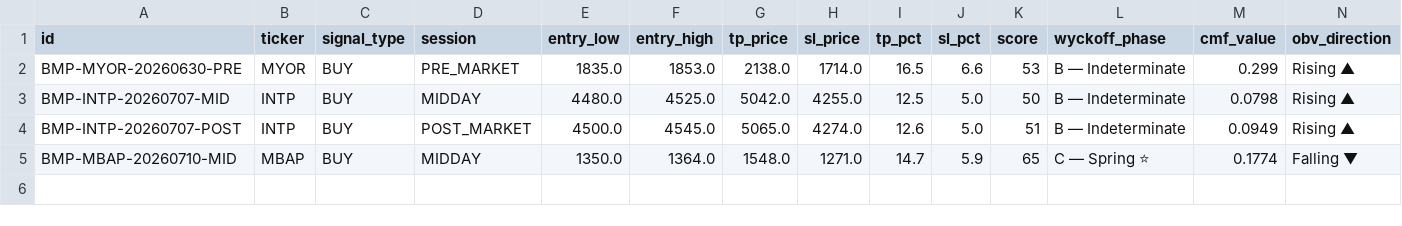
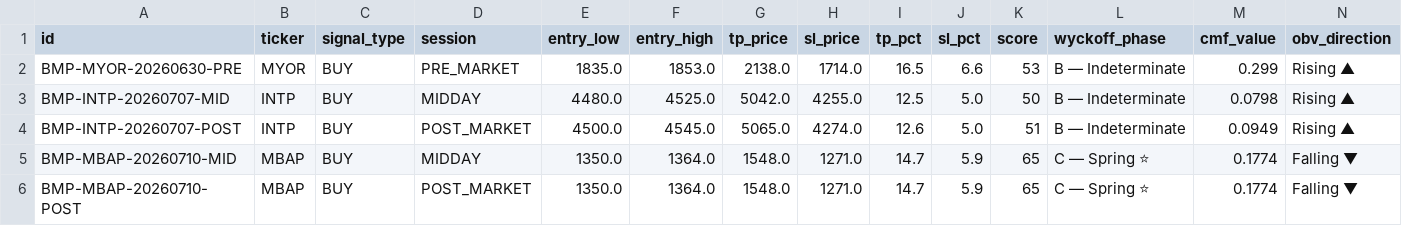
Before and after one commit to aryarifki/bandarmology-signalsFork, a CSV file: data/signals.csv, drawn as a sheet; only a part is shown; rows hold the shown columns only; the diff names each change by its address in the sheet, - before the commit and + after, or states it on an @@ line.

Commit message:
signals POST_MARKET 2026-07-10 12:07 UTC

```diff
--- a/data/signals.csv
+++ b/data/signals.csv
+row 6: BMP-MBAP-20260710-POST | MBAP | BUY | POST_MARKET | 1350.0 | 1364.0 | 1548.0 | 1271.0 | 14.7 | 5.9 | 65 | C — Spring ⭐ | 0.1774 | Falling ▼
```
